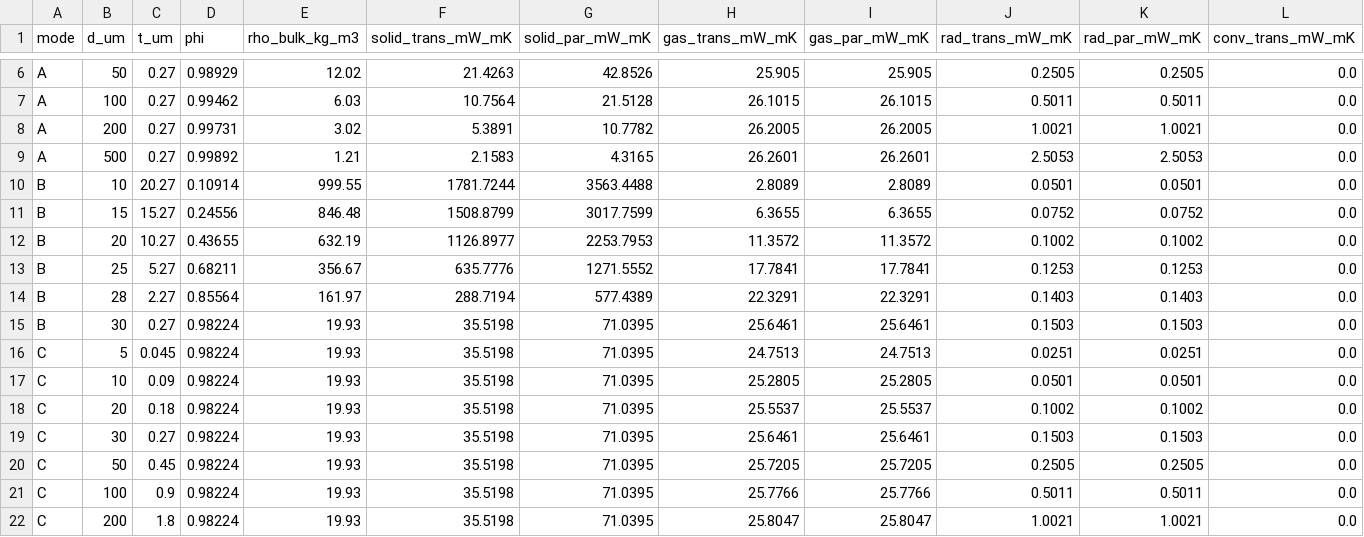
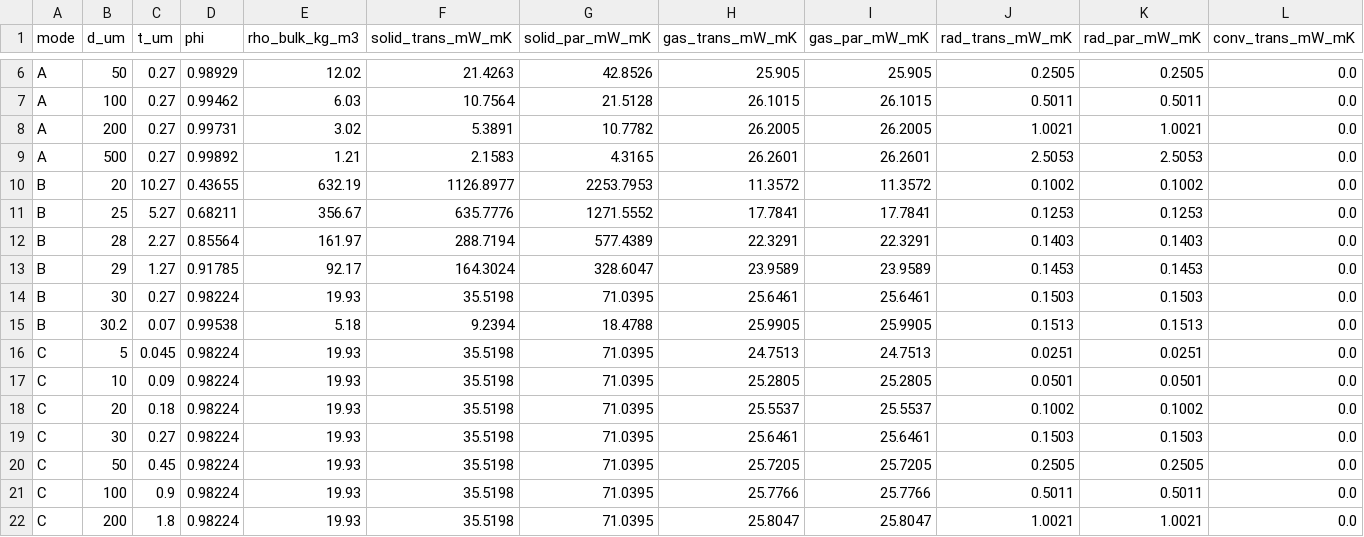
Before and after one commit to saul-gitman/FYP, a CSV file: results/sweep.csv, drawn as a sheet; only a part is shown, gaps mark what is left out; removed rows and columns are numbered as before the commit, all else as after; rows hold the shown columns only; the diff names each change by its address in the sheet, - before the commit and + after, or states it on an @@ line.

```diff
--- a/results/sweep.csv
+++ b/results/sweep.csv
-row 10: B | 10 | 20.27 | 0.10914 | 999.55 | 1781.7244 | 3563.4488 | 2.8089 | 2.8089 | 0.0501 | 0.0501 | 0.0
-row 11: B | 15 | 15.27 | 0.24556 | 846.48 | 1508.8799 | 3017.7599 | 6.3655 | 6.3655 | 0.0752 | 0.0752 | 0.0
+row 13: B | 29 | 1.27 | 0.91785 | 92.17 | 164.3024 | 328.6047 | 23.9589 | 23.9589 | 0.1453 | 0.1453 | 0.0
+row 15: B | 30.2 | 0.07 | 0.99538 | 5.18 | 9.2394 | 18.4788 | 25.9905 | 25.9905 | 0.1513 | 0.1513 | 0.0
```
Also changed, not shown: 13 other files.
